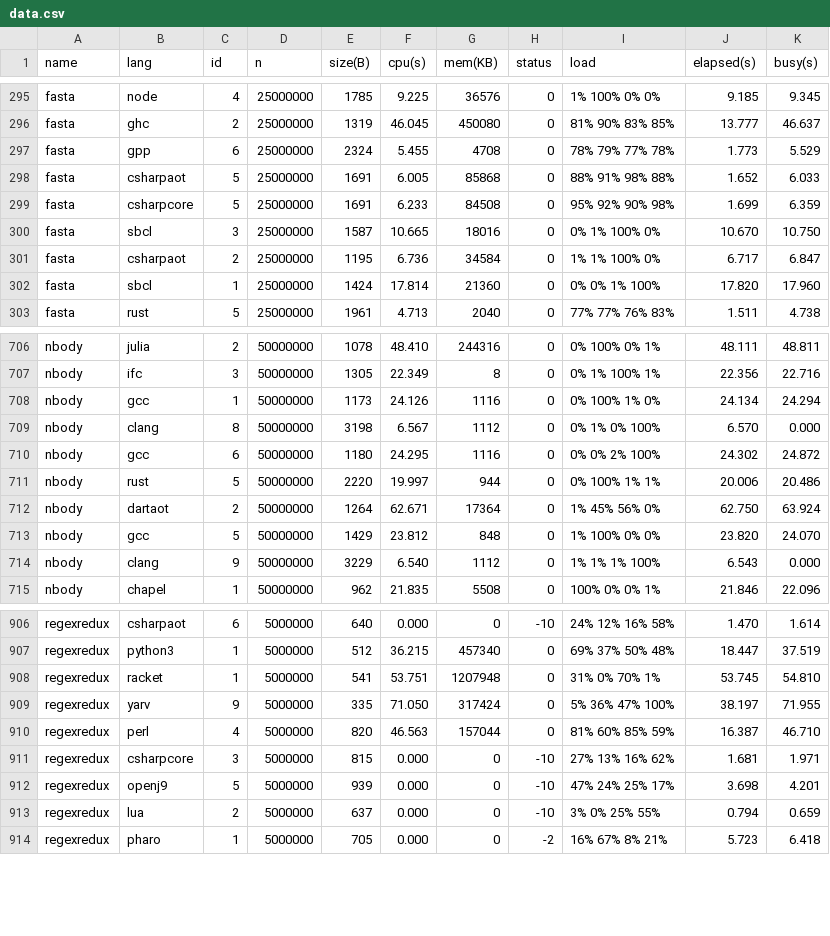
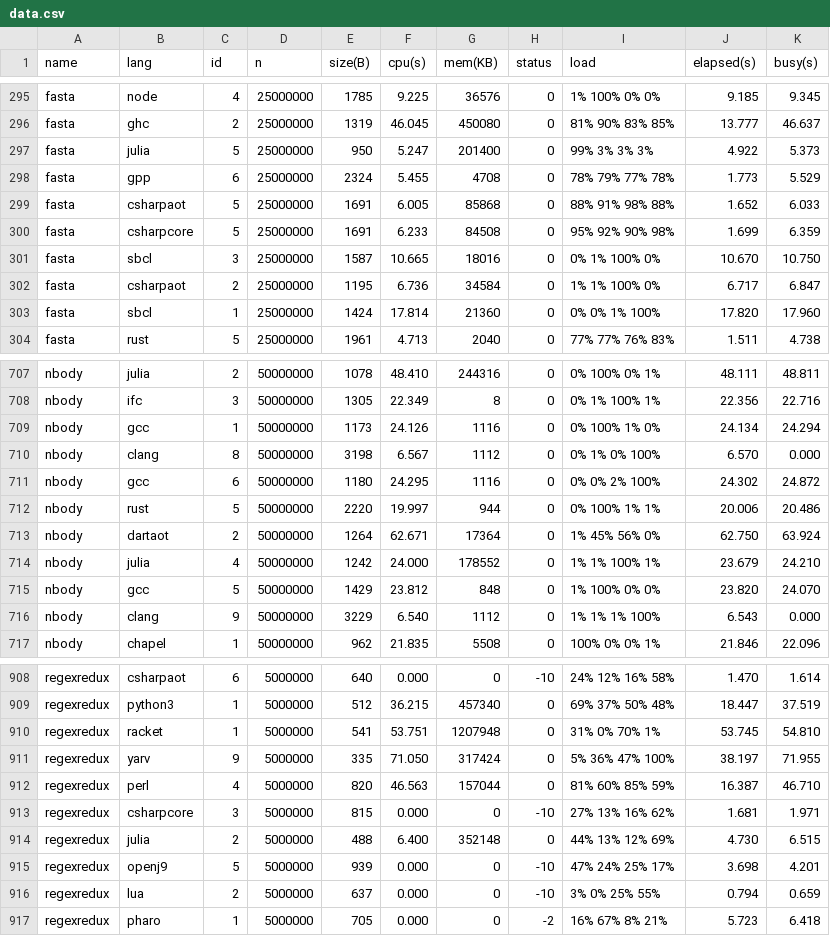
Before and after one commit to kirisky/benchmarks-game, a CSV file: public/data/data.csv, drawn as a sheet; only a part is shown, gaps mark what is left out; the diff names each change by its address in the sheet, - before the commit and + after, or states it on an @@ line.

```diff
--- a/public/data/data.csv
+++ b/public/data/data.csv
+row 297: fasta | julia | 5 | 25000000 | 950 | 5.247 | 201400 | 0 | 99% 3% 3% 3% | 4.922 | 5.373
+row 714: nbody | julia | 4 | 50000000 | 1242 | 24.000 | 178552 | 0 | 1% 1% 100% 1% | 23.679 | 24.210
+row 914: regexredux | julia | 2 | 5000000 | 488 | 6.400 | 352148 | 0 | 44% 13% 12% 69% | 4.730 | 6.515
```
Also changed, not shown: public/data/alldata.csv, public/data/ndata.csv, 22 other files.
